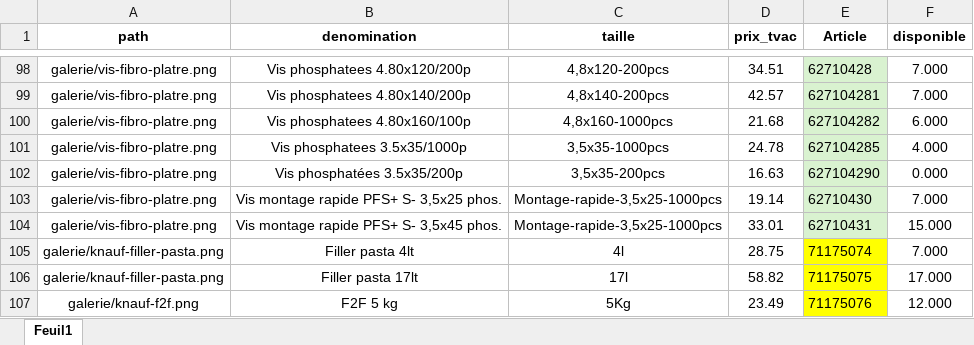
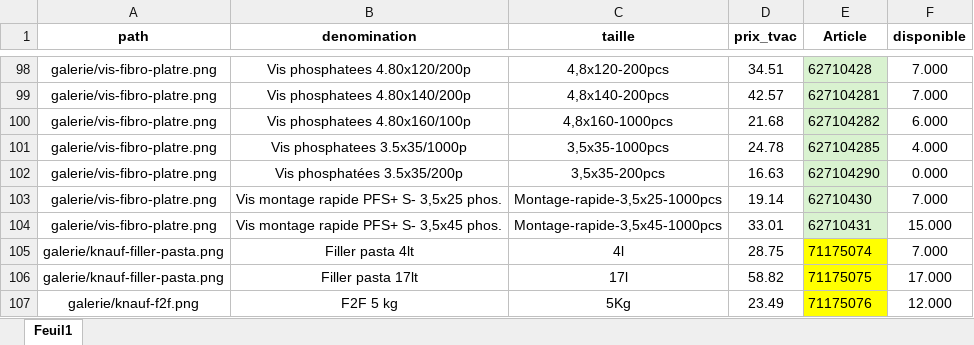
Before and after one commit to qvalc/mineraux, an Excel workbook: prix/prix.xlsx, sheet Feuil1, drawn as a sheet; only a part is shown, gaps mark what is left out; values as stored, in another font and other column widths than the file's, no borders; the diff names each change by its address in the sheet, - before the commit and + after, or states it on an @@ line.

```diff
--- a/prix/prix.xlsx (sheet Feuil1)
+++ b/prix/prix.xlsx (sheet Feuil1)
-C104 (taille): Montage-rapide-3,5x25-1000pcs
+C104 (taille): Montage-rapide-3,5x45-1000pcs
```
Also changed, not shown: 1 other file.
